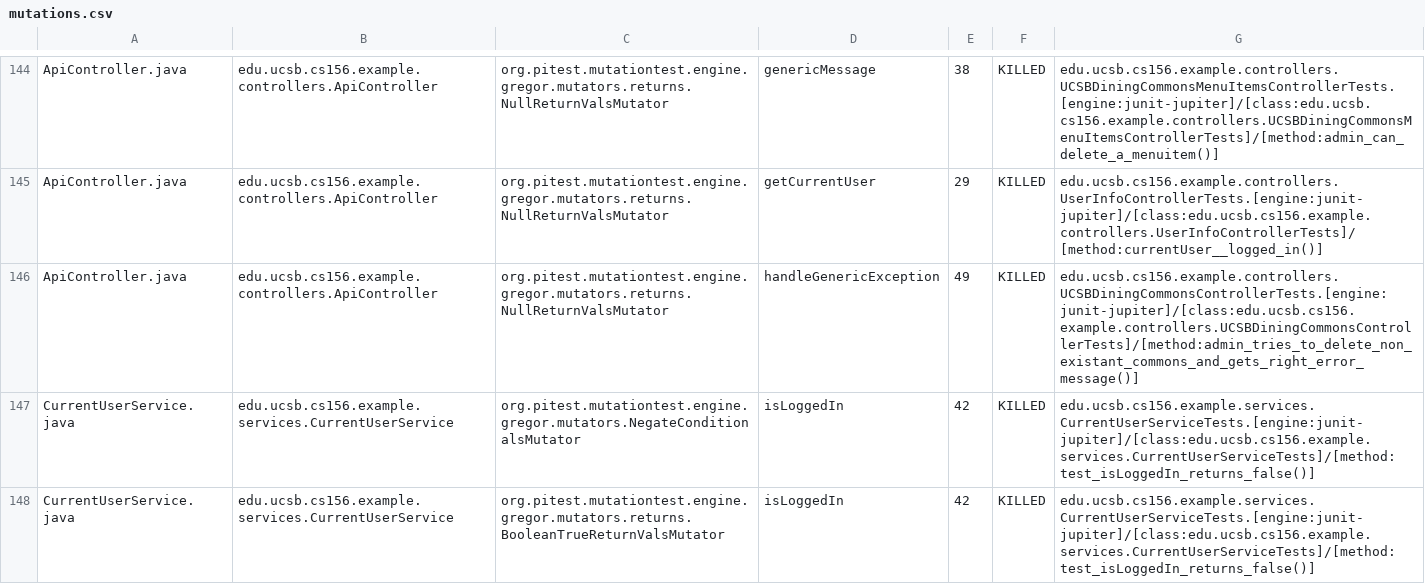
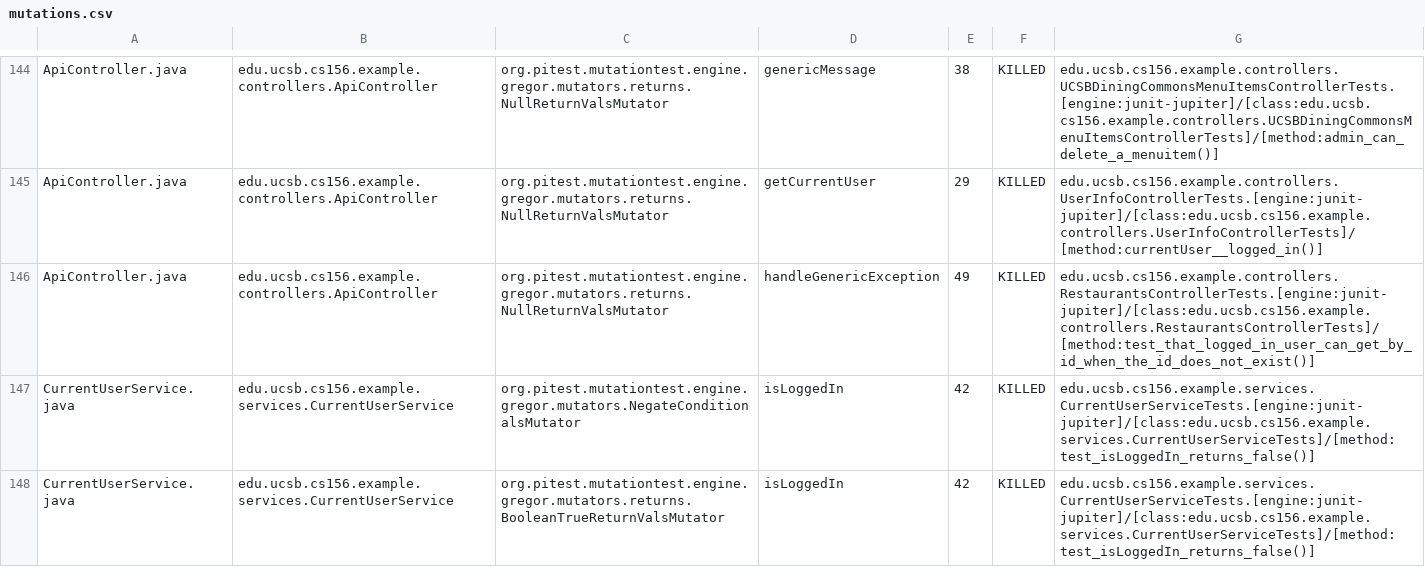
Before and after one commit to ucsb-cs156-s24/team03-s24-4pm-1, a CSV file: prs/95/pitest/mutations.csv, drawn as a sheet; only a part is shown, gaps mark what is left out.

Commit message:
Deploying to gh-pages from @ ucsb-cs156-s24/team03-s24-4pm-1@0b94969160d497f5b99b8e934f22d5bbebaa0d08 🚀

```diff
--- a/prs/95/pitest/mutations.csv
+++ b/prs/95/pitest/mutations.csv
@@ -145,3 +145,3 @@ ApiController.java,edu.ucsb.cs156.example.controllers.ApiController,org.pitest.m
 ApiController.java,edu.ucsb.cs156.example.controllers.ApiController,org.pitest.mutationtest.engine.gregor.mutators.returns.NullReturnValsMutator,getCurrentUser,29,KILLED,edu.ucsb.cs156.example.controllers.UserInfoControllerTests.[engine:junit-jupiter]/[class:edu.ucsb.cs156.example.controllers.UserInfoControllerTests]/[method:currentUser__logged_in()]
-ApiController.java,edu.ucsb.cs156.example.controllers.ApiController,org.pitest.mutationtest.engine.gregor.mutators.returns.NullReturnValsMutator,handleGenericException,49,KILLED,edu.ucsb.cs156.example.controllers.UCSBDiningCommonsControllerTests.[engine:junit-jupiter]/[class:edu.ucsb.cs156.example.controllers.UCSBDiningCommonsControllerTests]/[method:admin_tries_to_delete_non_existant_commons_and_gets_right_error_message()]
+ApiController.java,edu.ucsb.cs156.example.controllers.ApiController,org.pitest.mutationtest.engine.gregor.mutators.returns.NullReturnValsMutator,handleGenericException,49,KILLED,edu.ucsb.cs156.example.controllers.RestaurantsControllerTests.[engine:junit-jupiter]/[class:edu.ucsb.cs156.example.controllers.RestaurantsControllerTests]/[method:test_that_logged_in_user_can_get_by_id_when_the_id_does_not_exist()]
 CurrentUserService.java,edu.ucsb.cs156.example.services.CurrentUserService,org.pitest.mutationtest.engine.gregor.mutators.NegateConditionalsMutator,isLoggedIn,42,KILLED,edu.ucsb.cs156.example.services.CurrentUserServiceTests.[engine:junit-jupiter]/[class:edu.ucsb.cs156.example.services.CurrentUserServiceTests]/[method:test_isLoggedIn_returns_false()]
```
Also changed, not shown: 17 other files.
